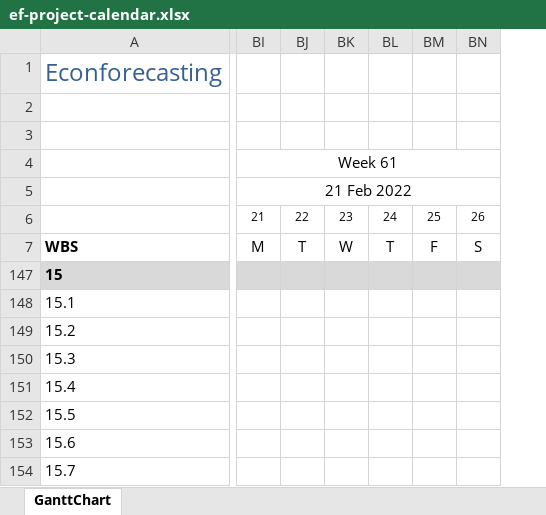
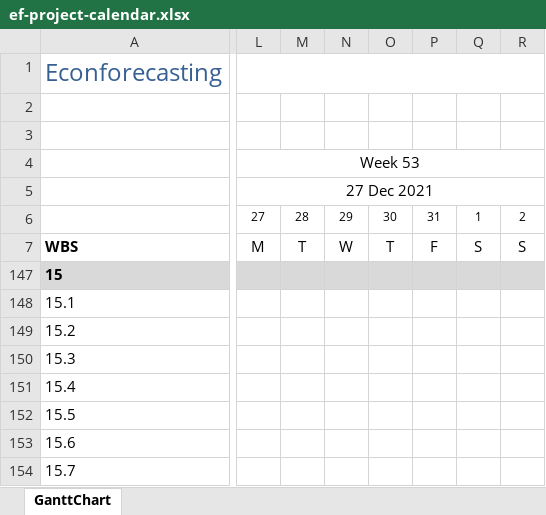
Before and after one commit to bongohead/econforecasting-r, an Excel workbook: ef-project-calendar.xlsx, sheet GanttChart, drawn as a sheet; only a part is shown, gaps mark what is left out; values as stored, in another font and other column widths than the file's, no borders; charts and pictures and conditional formats not drawn; removed rows and columns are numbered as before the commit, all else as after; the diff covers the shown part only; the diff names each change by its address in the sheet, - before the commit and + after, or states it on an @@ line.

```diff
--- a/ef-project-calendar.xlsx (sheet GanttChart)
+++ b/ef-project-calendar.xlsx (sheet GanttChart)
+column L, rows 4-7: Week 53 | 27 Dec 2021 | 27 | M
+column M, rows 6-7: 28 | T
+column N, rows 6-7: 29 | W
+column O, rows 6-7: 30 | T
+column P, rows 6-7: 31 | F
+column Q, rows 6-7: 1 | S
+column R, rows 6-7: 2 | S
-column BI, rows 4-7: Week 61 | 21 Feb 2022 | 21 | M
-column BJ, rows 6-7: 22 | T
-column BK, rows 6-7: 23 | W
-column BL, rows 6-7: 24 | T
-column BM, rows 6-7: 25 | F
-column BN, rows 6-7: 26 | S
```
Also changed, not shown: 2 added rows, 1 removed column, 33 edited cells and merged cells elsewhere in this sheet, formulas that keep their value, 2 other files.
